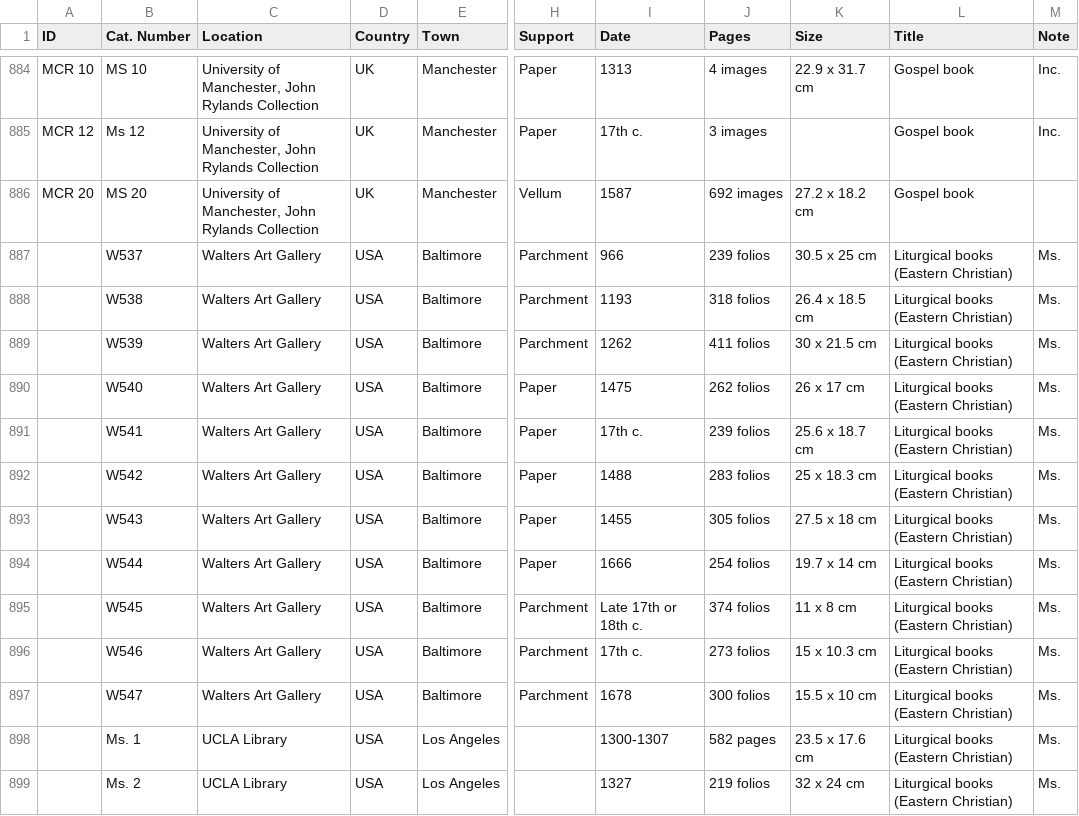
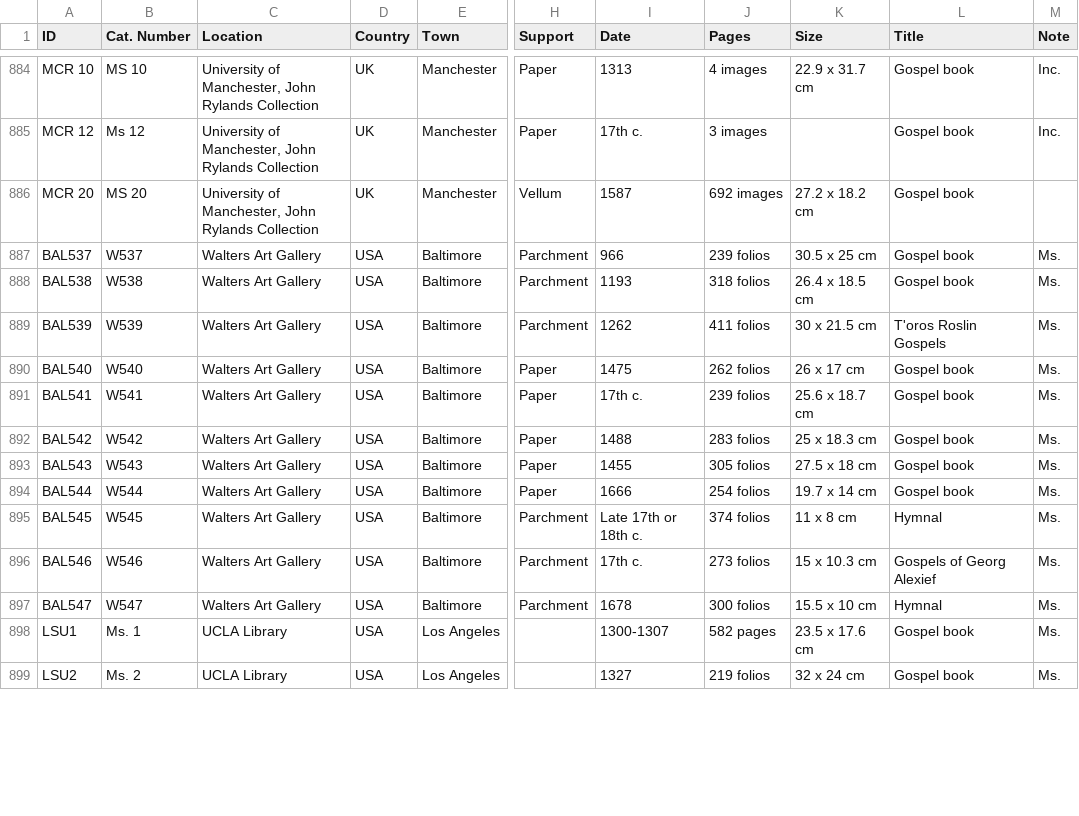
Before and after one commit to CVidalG/Index-of-Armenian-Manuscripts, a TSV file: index.tsv, drawn as a sheet; only a part is shown, gaps mark what is left out; the diff covers the shown part only; the diff names each change by its address in the sheet, - before the commit and + after, or states it on an @@ line.

Commit message:
update UCLA, Oberlin and Walters

```diff
--- a/index.tsv
+++ b/index.tsv
-A887 (ID): (empty)
+A887 (ID): BAL537
-L887:L888 (Title): Liturgical books (Eastern Christian)
+L887:L888 (Title): Gospel book
-A888 (ID): (empty)
+A888 (ID): BAL538
-A889 (ID): (empty)
+A889 (ID): BAL539
-L889 (Title): Liturgical books (Eastern Christian)
+L889 (Title): T'oros Roslin Gospels
-A890 (ID): (empty)
+A890 (ID): BAL540
-L890:L894 (Title): Liturgical books (Eastern Christian)
+L890:L894 (Title): Gospel book
-A891 (ID): (empty)
+A891 (ID): BAL541
-A892 (ID): (empty)
+A892 (ID): BAL542
-A893 (ID): (empty)
+A893 (ID): BAL543
-A894 (ID): (empty)
+A894 (ID): BAL544
-A895 (ID): (empty)
+A895 (ID): BAL545
-L895 (Title): Liturgical books (Eastern Christian)
+L895 (Title): Hymnal
-A896 (ID): (empty)
+A896 (ID): BAL546
-L896 (Title): Liturgical books (Eastern Christian)
+L896 (Title): Gospels of Georg Alexief
-A897 (ID): (empty)
+A897 (ID): BAL547
-L897 (Title): Liturgical books (Eastern Christian)
+L897 (Title): Hymnal
-A898 (ID): (empty)
+A898 (ID): LSU1
-L898:L899 (Title): Liturgical books (Eastern Christian)
+L898:L899 (Title): Gospel book
-A899 (ID): (empty)
+A899 (ID): LSU2
```
Also changed, not shown: 70 edited cells elsewhere in this file.
